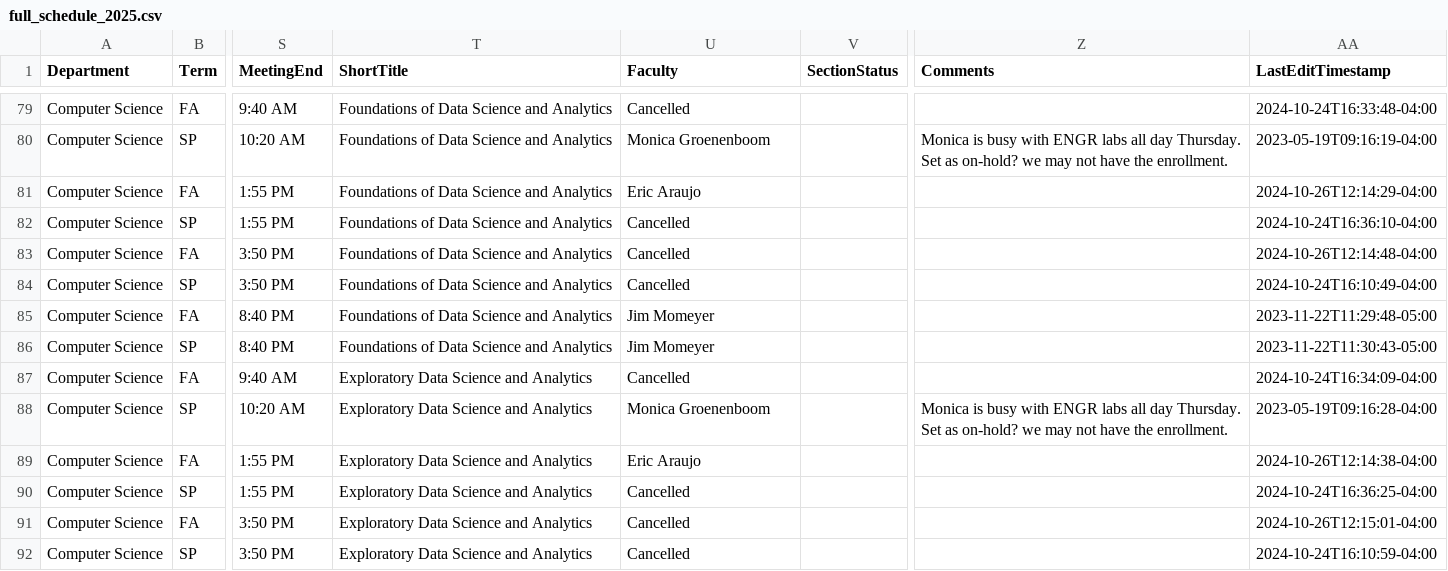
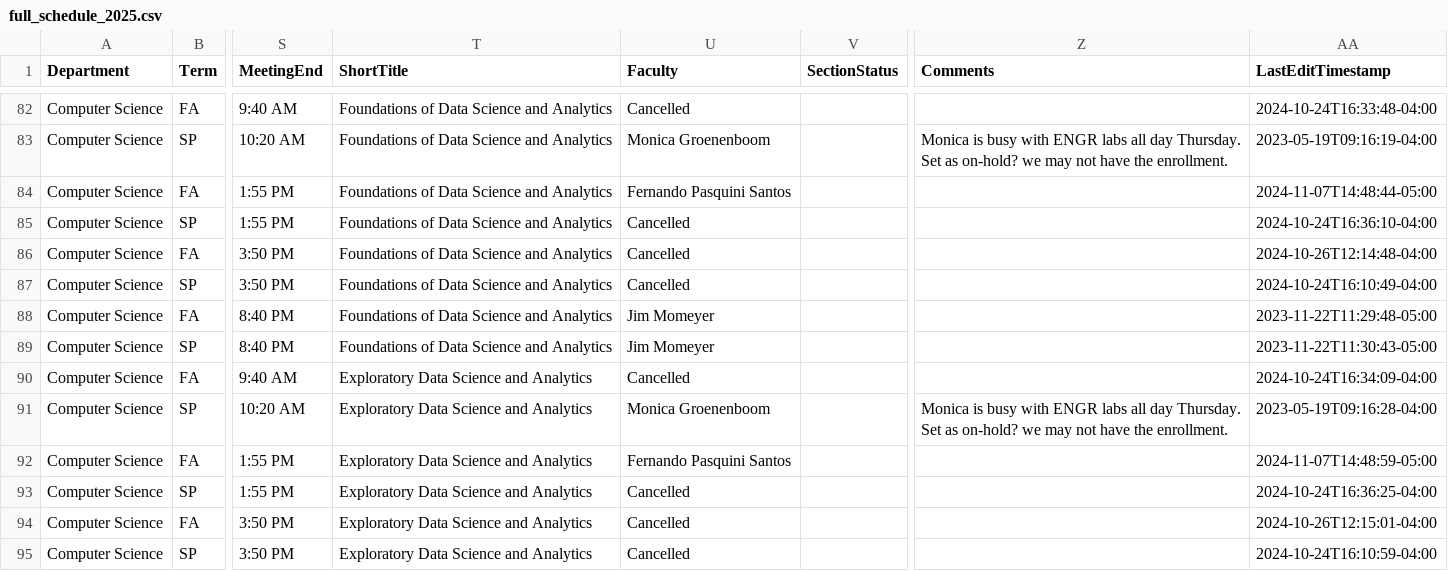
Before and after one commit to kvlinden/kvlinden.github.io, a CSV file: data/full_schedule_2025.csv, drawn as a sheet; only a part is shown, gaps mark what is left out; addresses are those after the commit; the diff covers the shown part only; the diff names each change by its address in the sheet, - before the commit and + after, or states it on an @@ line.

```diff
--- a/data/full_schedule_2025.csv
+++ b/data/full_schedule_2025.csv
-U84 (Faculty): Eric Araujo
+U84 (Faculty): Fernando Pasquini Santos
-AA84 (LastEditTimestamp): 2024-10-26T12:14:29-04:00
+AA84 (LastEditTimestamp): 2024-11-07T14:48:44-05:00
-U92 (Faculty): Eric Araujo
+U92 (Faculty): Fernando Pasquini Santos
-AA92 (LastEditTimestamp): 2024-10-26T12:14:38-04:00
+AA92 (LastEditTimestamp): 2024-11-07T14:48:59-05:00
```
Also changed, not shown: 5 added rows, 2 removed rows and 48 edited cells elsewhere in this file, 1 other file.
